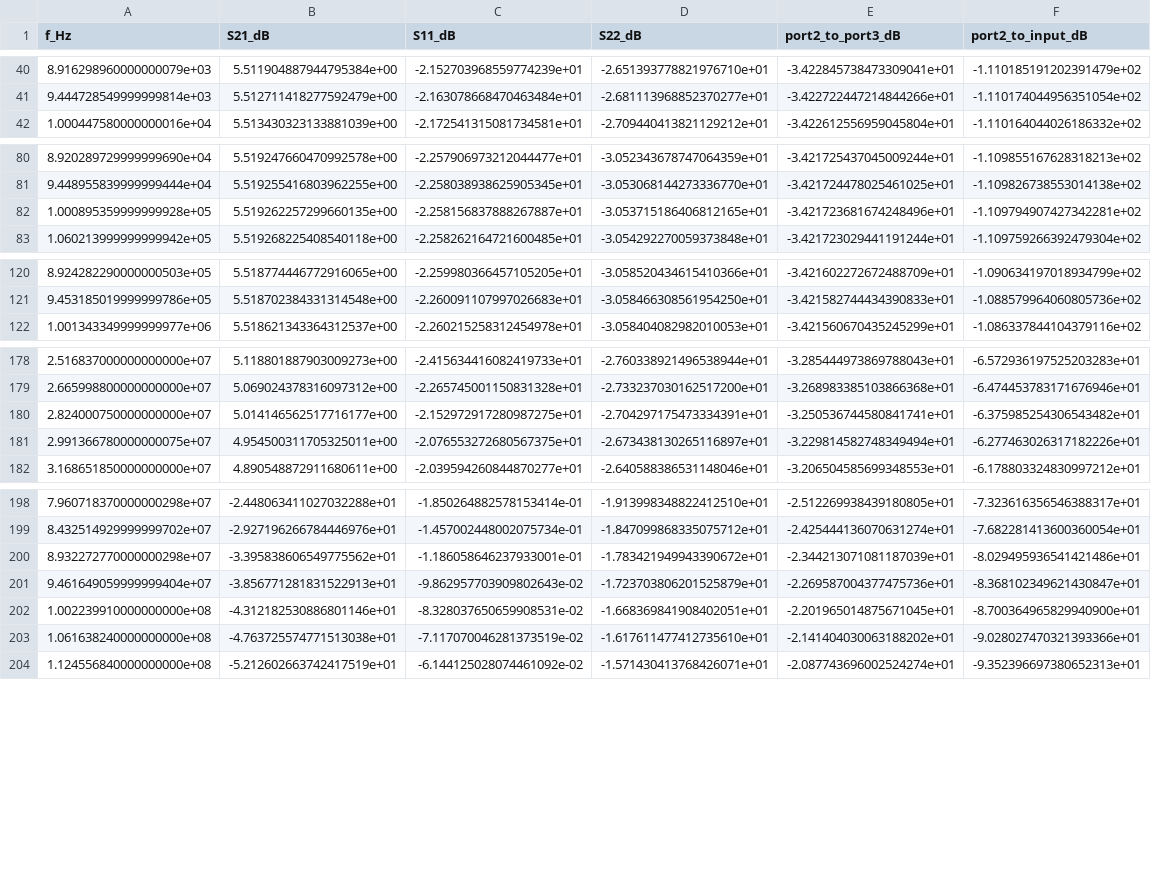
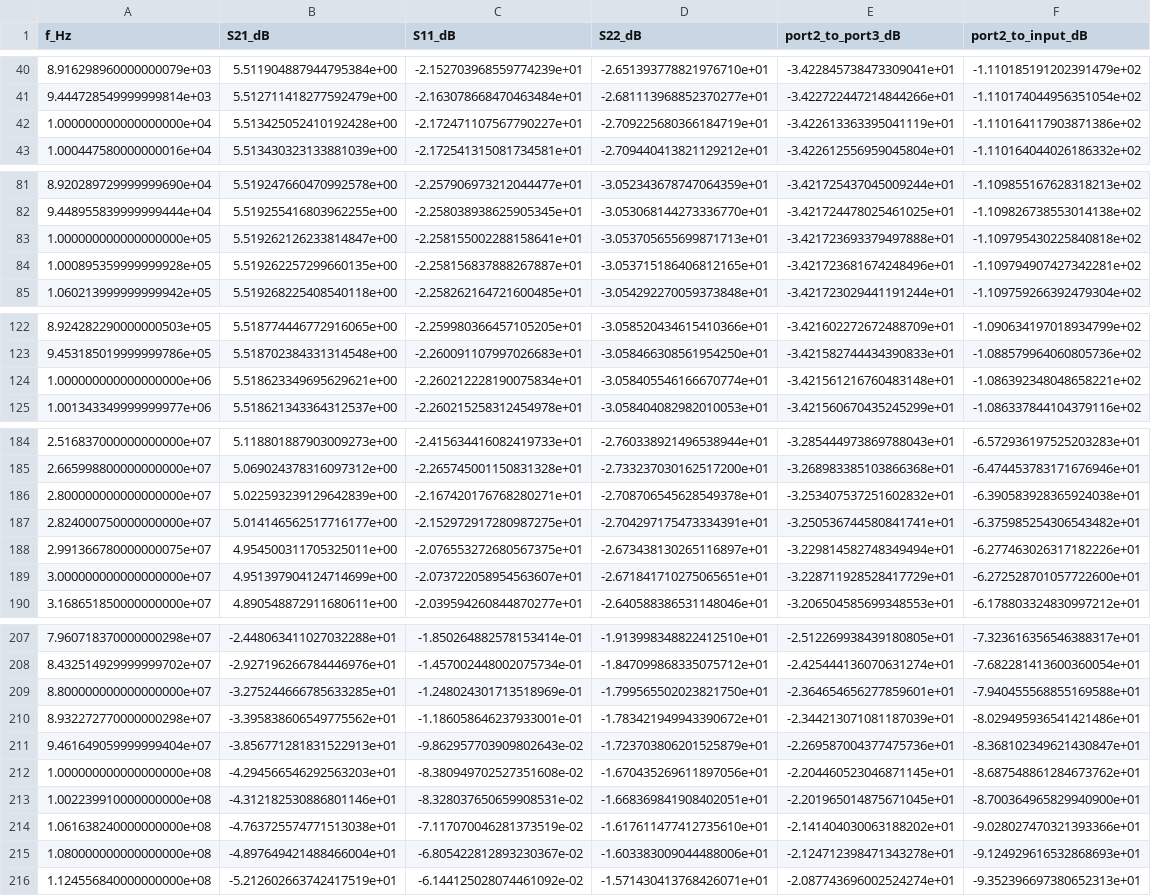
Before and after one commit to K2AAM/HF-Receive-Multicoupler-, a CSV file: sim/results/ac_C.csv, drawn as a sheet; only a part is shown, gaps mark what is left out; the diff covers the shown part only; the diff names each change by its address in the sheet, - before the commit and + after, or states it on an @@ line.

```diff
--- a/sim/results/ac_C.csv
+++ b/sim/results/ac_C.csv
+row 42: 1.000000000000000000e+04 | 5.513425052410192428e+00 | -2.172471107567790227e+01 | -2.709225680366184719e+01 | -3.422613363395041119e+01 | -1.110164117903871386e+02
+row 83: 1.000000000000000000e+05 | 5.519262126233814847e+00 | -2.258155002288158641e+01 | -3.053705655699871713e+01 | -3.421723693379497888e+01 | -1.109795430225840818e+02
+row 124: 1.000000000000000000e+06 | 5.518623349695629621e+00 | -2.260212228190075834e+01 | -3.058405546166670774e+01 | -3.421561216760483148e+01 | -1.086392348048658221e+02
+row 186: 2.800000000000000000e+07 | 5.022593239129642839e+00 | -2.167420176768280271e+01 | -2.708706545628549378e+01 | -3.253407537251602832e+01 | -6.390583928365924038e+01
+row 189: 3.000000000000000000e+07 | 4.951397904124714699e+00 | -2.073722058954563607e+01 | -2.671841710275065651e+01 | -3.228711928528417729e+01 | -6.272528701057722600e+01
+row 209: 8.800000000000000000e+07 | -3.275244666785633285e+01 | -1.248024301713518969e-01 | -1.799565502023821750e+01 | -2.364654656277859601e+01 | -7.940455568855169588e+01
+row 212: 1.000000000000000000e+08 | -4.294566546292563203e+01 | -8.380949702527351608e-02 | -1.670435269611897056e+01 | -2.204460523046871145e+01 | -8.687548861284673762e+01
+row 215: 1.080000000000000000e+08 | -4.897649421488466004e+01 | -6.805422812893230367e-02 | -1.603383009044488006e+01 | -2.124712398471343278e+01 | -9.124929616532868693e+01
```
Also changed, not shown: 5 added rows elsewhere in this file, sim/results/ac_A.csv, sim/results/ac_B.csv, 22 other files.
